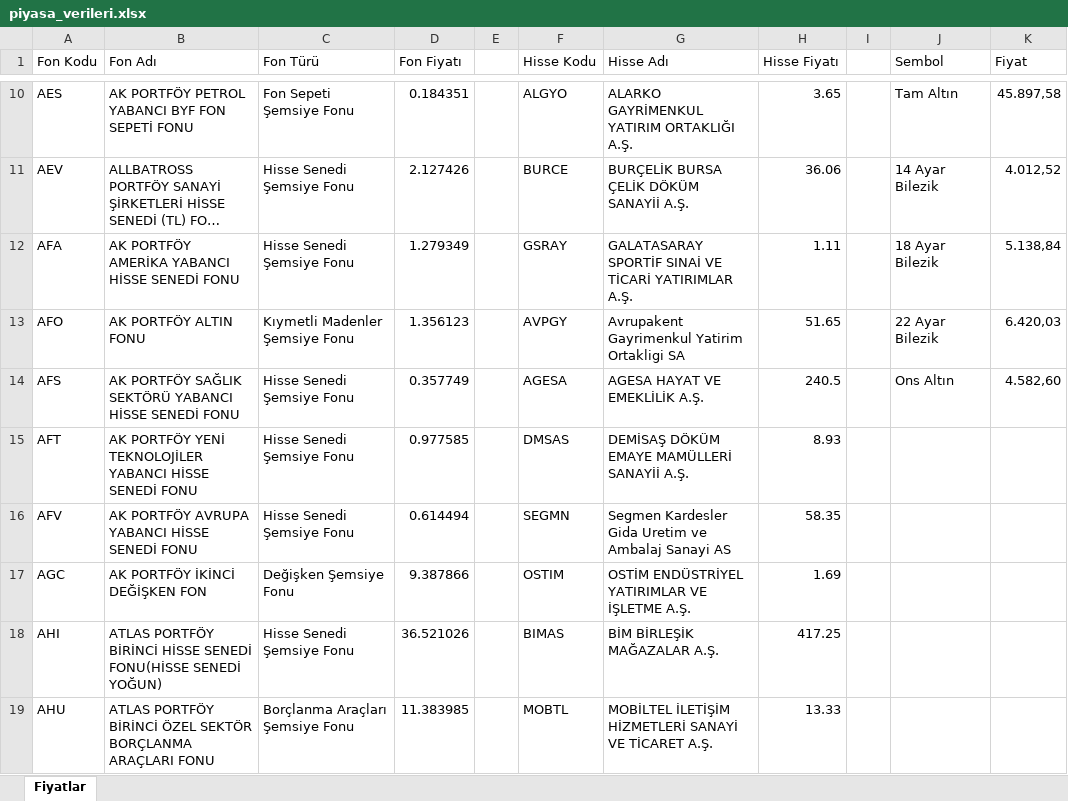
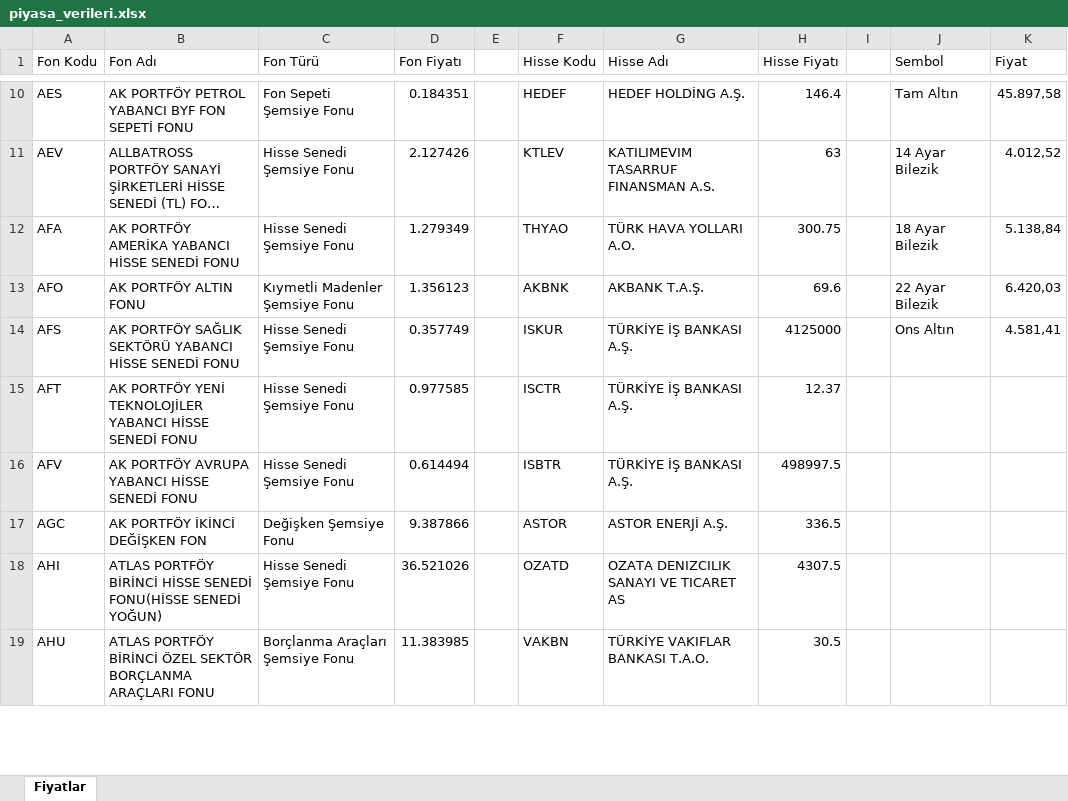
Before and after one commit to fkcengizhan-crypto/fhfiyat, an Excel workbook: piyasa_verileri.xlsx, sheet Fiyatlar, drawn as a sheet; only a part is shown, gaps mark what is left out; long unchanged cells end in …; values as stored, in another font and other column widths than the file's, no borders; table styles not drawn; the diff covers the shown part only; the diff names each change by its address in the sheet, - before the commit and + after, or states it on an @@ line.

```diff
--- a/piyasa_verileri.xlsx (sheet Fiyatlar)
+++ b/piyasa_verileri.xlsx (sheet Fiyatlar)
-F10 (Hisse Kodu): ALGYO
+F10 (Hisse Kodu): HEDEF
-G10 (Hisse Adı): ALARKO GAYRİMENKUL YATIRIM ORTAKLIĞI A.Ş.
+G10 (Hisse Adı): HEDEF HOLDİNG A.Ş.
-H10 (Hisse Fiyatı): 3.65
+H10 (Hisse Fiyatı): 146.4
-F11 (Hisse Kodu): BURCE
+F11 (Hisse Kodu): KTLEV
-G11 (Hisse Adı): BURÇELİK BURSA ÇELİK DÖKÜM SANAYİİ A.Ş.
+G11 (Hisse Adı): KATILIMEVIM TASARRUF FINANSMAN A.S.
-H11 (Hisse Fiyatı): 36.06
+H11 (Hisse Fiyatı): 63
-F12 (Hisse Kodu): GSRAY
+F12 (Hisse Kodu): THYAO
-G12 (Hisse Adı): GALATASARAY SPORTİF SINAİ VE TİCARİ YATIRIMLAR A.Ş.
+G12 (Hisse Adı): TÜRK HAVA YOLLARI A.O.
-H12 (Hisse Fiyatı): 1.11
+H12 (Hisse Fiyatı): 300.75
-F13 (Hisse Kodu): AVPGY
+F13 (Hisse Kodu): AKBNK
-G13 (Hisse Adı): Avrupakent Gayrimenkul Yatirim Ortakligi SA
+G13 (Hisse Adı): AKBANK T.A.Ş.
-H13 (Hisse Fiyatı): 51.65
+H13 (Hisse Fiyatı): 69.6
-F14 (Hisse Kodu): AGESA
+F14 (Hisse Kodu): ISKUR
-G14 (Hisse Adı): AGESA HAYAT VE EMEKLİLİK A.Ş.
+G14 (Hisse Adı): TÜRKİYE İŞ BANKASI A.Ş.
-H14 (Hisse Fiyatı): 240.5
+H14 (Hisse Fiyatı): 4125000
-K14 (Fiyat): 4.582,60
+K14 (Fiyat): 4.581,41
-F15 (Hisse Kodu): DMSAS
+F15 (Hisse Kodu): ISCTR
-G15 (Hisse Adı): DEMİSAŞ DÖKÜM EMAYE MAMÜLLERİ SANAYİİ A.Ş.
+G15 (Hisse Adı): TÜRKİYE İŞ BANKASI A.Ş.
-H15 (Hisse Fiyatı): 8.93
+H15 (Hisse Fiyatı): 12.37
-F16 (Hisse Kodu): SEGMN
+F16 (Hisse Kodu): ISBTR
-G16 (Hisse Adı): Segmen Kardesler Gida Uretim ve Ambalaj Sanayi AS
+G16 (Hisse Adı): TÜRKİYE İŞ BANKASI A.Ş.
-H16 (Hisse Fiyatı): 58.35
+H16 (Hisse Fiyatı): 498997.5
-F17 (Hisse Kodu): OSTIM
+F17 (Hisse Kodu): ASTOR
-G17 (Hisse Adı): OSTİM ENDÜSTRİYEL YATIRIMLAR VE İŞLETME A.Ş.
+G17 (Hisse Adı): ASTOR ENERJİ A.Ş.
-H17 (Hisse Fiyatı): 1.69
+H17 (Hisse Fiyatı): 336.5
-F18 (Hisse Kodu): BIMAS
+F18 (Hisse Kodu): OZATD
-G18 (Hisse Adı): BİM BİRLEŞİK MAĞAZALAR A.Ş.
+G18 (Hisse Adı): OZATA DENIZCILIK SANAYI VE TICARET AS
-H18 (Hisse Fiyatı): 417.25
+H18 (Hisse Fiyatı): 4307.5
-F19 (Hisse Kodu): MOBTL
+F19 (Hisse Kodu): VAKBN
-G19 (Hisse Adı): MOBİLTEL İLETİŞİM HİZMETLERİ SANAYİ VE TİCARET A.Ş.
+G19 (Hisse Adı): TÜRKİYE VAKIFLAR BANKASI T.A.O.
-H19 (Hisse Fiyatı): 13.33
+H19 (Hisse Fiyatı): 30.5
```
Also changed, not shown: 1856 edited cells elsewhere in this sheet, 1 other file.
